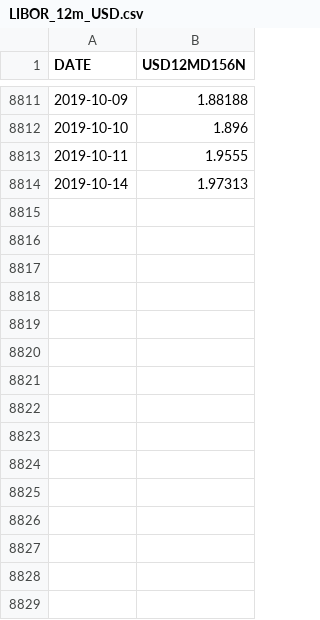
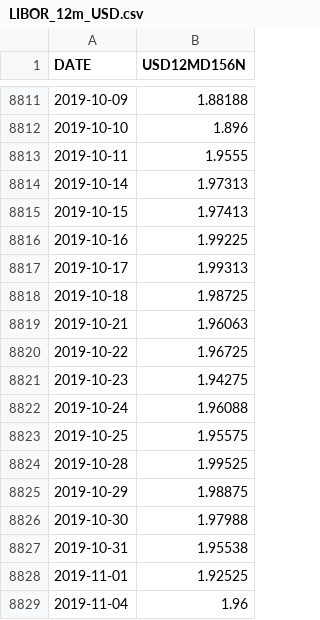
Before and after one commit to Heringer-Epson/Lantern, a CSV file: course_R/project/data/LIBOR_12m_USD.csv, drawn as a sheet; only a part is shown, gaps mark what is left out; the diff names each change by its address in the sheet, - before the commit and + after, or states it on an @@ line.

Commit message:
Updates to assingm 8 and R project

```diff
--- a/course_R/project/data/LIBOR_12m_USD.csv
+++ b/course_R/project/data/LIBOR_12m_USD.csv
+row 8815: 2019-10-15 | 1.97413
+row 8816: 2019-10-16 | 1.99225
+row 8817: 2019-10-17 | 1.99313
+row 8818: 2019-10-18 | 1.98725
+row 8819: 2019-10-21 | 1.96063
+row 8820: 2019-10-22 | 1.96725
+row 8821: 2019-10-23 | 1.94275
+row 8822: 2019-10-24 | 1.96088
+row 8823: 2019-10-25 | 1.95575
+row 8824: 2019-10-28 | 1.99525
+row 8825: 2019-10-29 | 1.98875
+row 8826: 2019-10-30 | 1.97988
+row 8827: 2019-10-31 | 1.95538
+row 8828: 2019-11-01 | 1.92525
+row 8829: 2019-11-04 | 1.96
```
Also changed, not shown: course_R/project/data/LIBOR_1m_USD.csv, course_R/project/data/LIBOR_3m_USD.csv, 12 other files.
